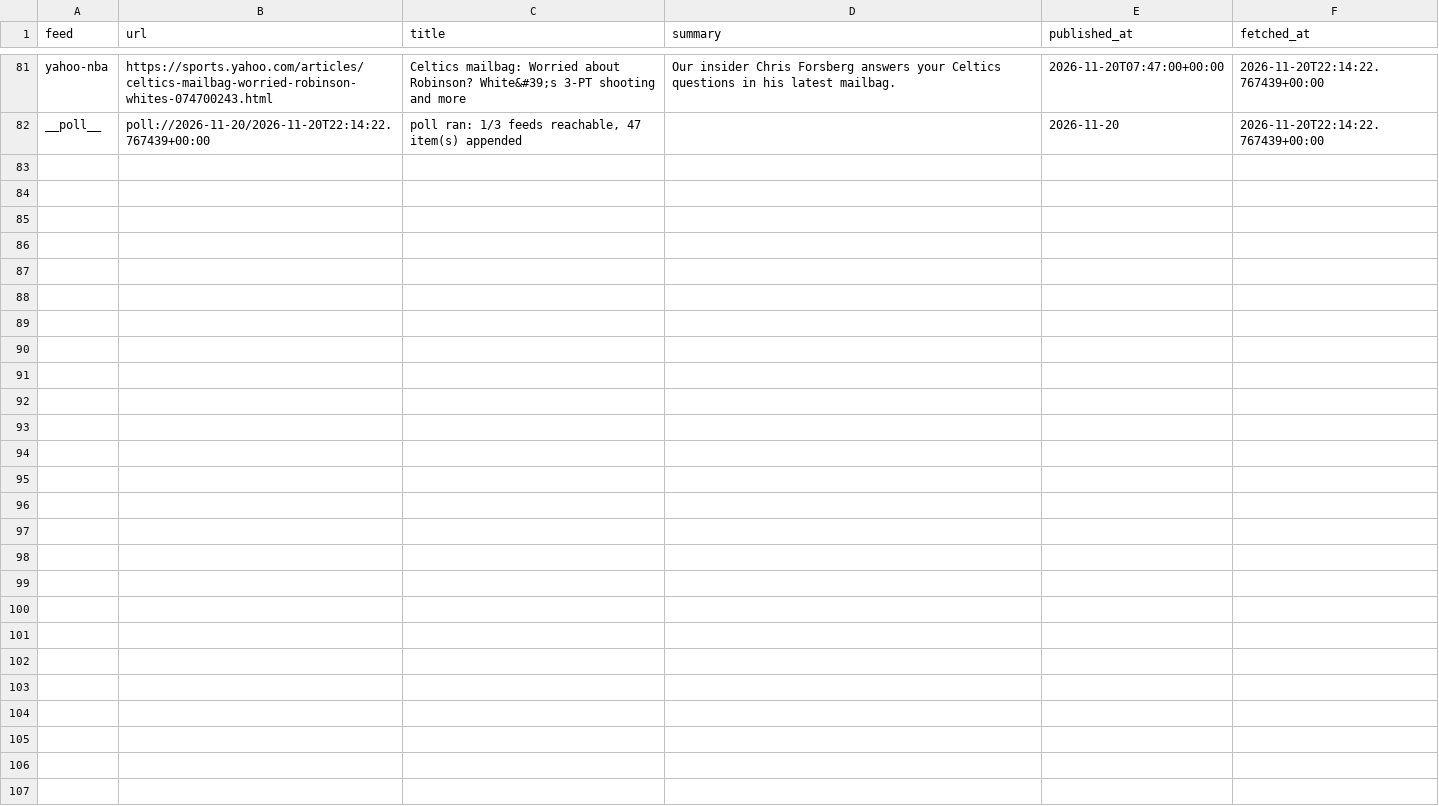
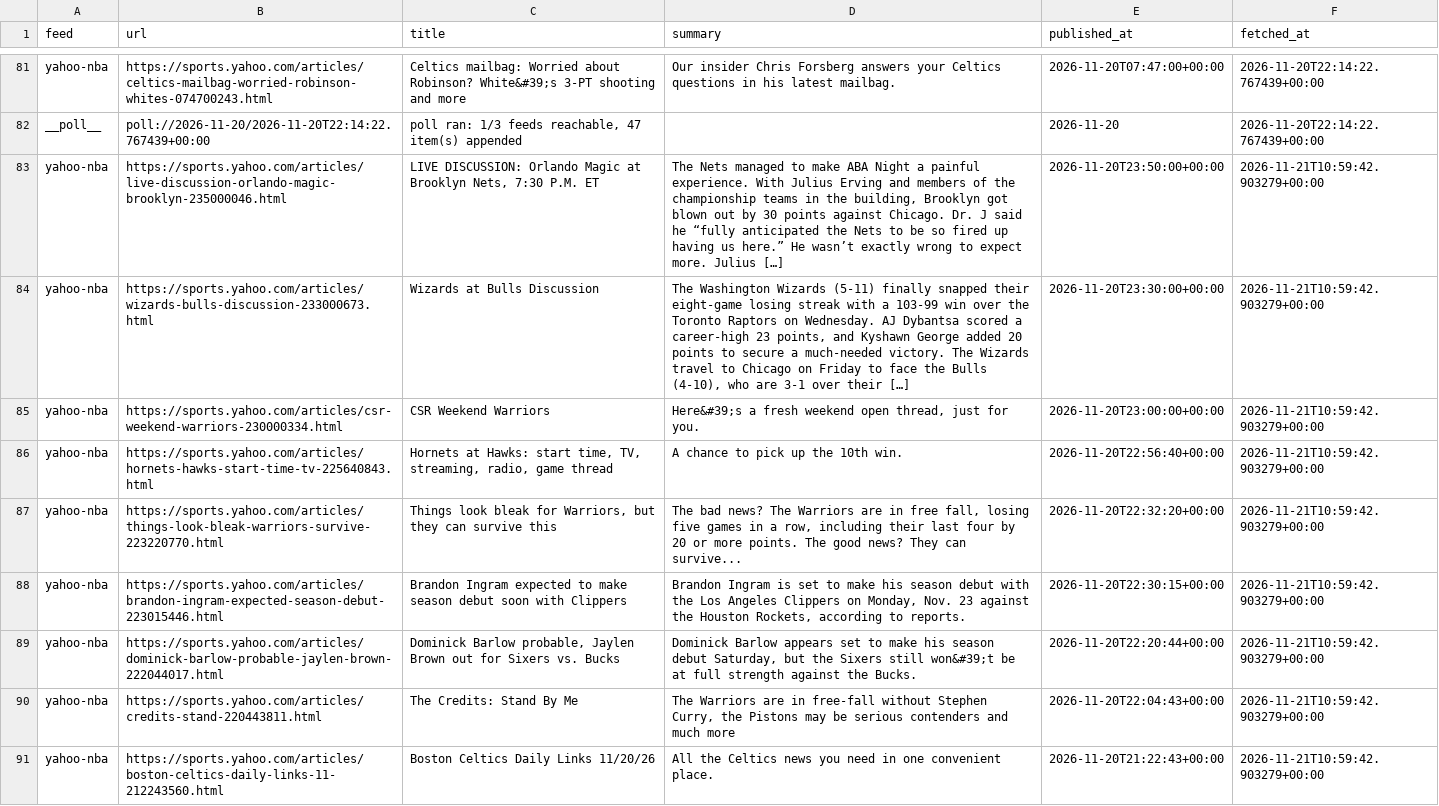
Before and after one commit to calvingtf/Mico-NBA, a CSV file: archive/rss/2026-11-20.csv, drawn as a sheet; only a part is shown, gaps mark what is left out.

```diff
--- a/archive/rss/2026-11-20.csv
+++ b/archive/rss/2026-11-20.csv
@@ -82 +82,10 @@ yahoo-nba,https://sports.yahoo.com/articles/celtics-mailbag-worried-robinson-whi
 __poll__,poll://2026-11-20/2026-11-20T22:14:22.767439+00:00,"poll ran: 1/3 feeds reachable, 47 item(s) appended",,2026-11-20,2026-11-20T22:14:22.767439+00:00
+yahoo-nba,https://sports.yahoo.com/articles/live-discussion-orlando-magic-brooklyn-235000046.html,"LIVE DISCUSSION: Orlando Magic at Brooklyn Nets, 7:30 P.M. ET","The Nets managed to make ABA Night a painful experience. With Julius Erving and members of the championship teams in the building, Brooklyn got blown out by 30 points against Chicago. Dr. J said he “fully anticipated the Nets to be so fired up having us here.” He wasn’t exactly wrong to expect more. Julius […]",2026-11-20T23:50:00+00:00,2026-11-21T10:59:42.903279+00:00
+yahoo-nba,https://sports.yahoo.com/articles/wizards-bulls-discussion-233000673.html,Wizards at Bulls Discussion,"The Washington Wizards (5-11) finally snapped their eight-game losing streak with a 103-99 win over the Toronto Raptors on Wednesday. AJ Dybantsa scored a career-high 23 points, and Kyshawn George added 20 points to secure a much-needed victory. The Wizards travel to Chicago on Friday to face the Bulls (4-10), who are 3-1 over their […]",2026-11-20T23:30:00+00:00,2026-11-21T10:59:42.903279+00:00
+yahoo-nba,https://sports.yahoo.com/articles/csr-weekend-warriors-230000334.html,CSR Weekend Warriors,"Here&#39;s a fresh weekend open thread, just for you.",2026-11-20T23:00:00+00:00,2026-11-21T10:59:42.903279+00:00
+yahoo-nba,https://sports.yahoo.com/articles/hornets-hawks-start-time-tv-225640843.html,"Hornets at Hawks: start time, TV, streaming, radio, game thread",A chance to pick up the 10th win.,2026-11-20T22:56:40+00:00,2026-11-21T10:59:42.903279+00:00
+yahoo-nba,https://sports.yahoo.com/articles/things-look-bleak-warriors-survive-223220770.html,"Things look bleak for Warriors, but they can survive this","The bad news? The Warriors are in free fall, losing five games in a row, including their last four by 20 or more points. The good news? They can survive...",2026-11-20T22:32:20+00:00,2026-11-21T10:59:42.903279+00:00
+yahoo-nba,https://sports.yahoo.com/articles/brandon-ingram-expected-season-debut-223015446.html,Brandon Ingram expected to make season debut soon with Clippers,"Brandon Ingram is set to make his season debut with the Los Angeles Clippers on Monday, Nov. 23 against the Houston Rockets, according to reports.",2026-11-20T22:30:15+00:00,2026-11-21T10:59:42.903279+00:00
+yahoo-nba,https://sports.yahoo.com/articles/dominick-barlow-probable-jaylen-brown-222044017.html,"Dominick Barlow probable, Jaylen Brown out for Sixers vs. Bucks","Dominick Barlow appears set to make his season debut Saturday, but the Sixers still won&#39;t be at full strength against the Bucks.",2026-11-20T22:20:44+00:00,2026-11-21T10:59:42.903279+00:00
+yahoo-nba,https://sports.yahoo.com/articles/credits-stand-220443811.html,The Credits: Stand By Me,"The Warriors are in free-fall without Stephen Curry, the Pistons may be serious contenders and much more",2026-11-20T22:04:43+00:00,2026-11-21T10:59:42.903279+00:00
+yahoo-nba,https://sports.yahoo.com/articles/boston-celtics-daily-links-11-212243560.html,Boston Celtics Daily Links 11/20/26,All the Celtics news you need in one convenient place.,2026-11-20T21:22:43+00:00,2026-11-21T10:59:42.903279+00:00
```
Also changed, not shown: 1 other file.
